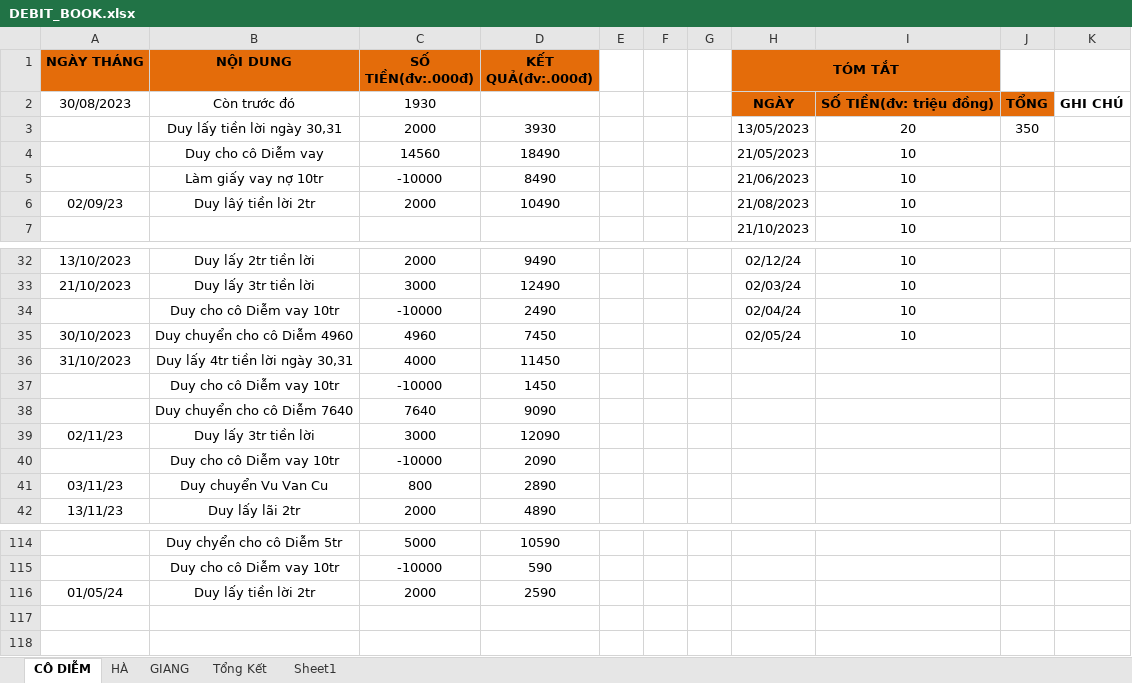
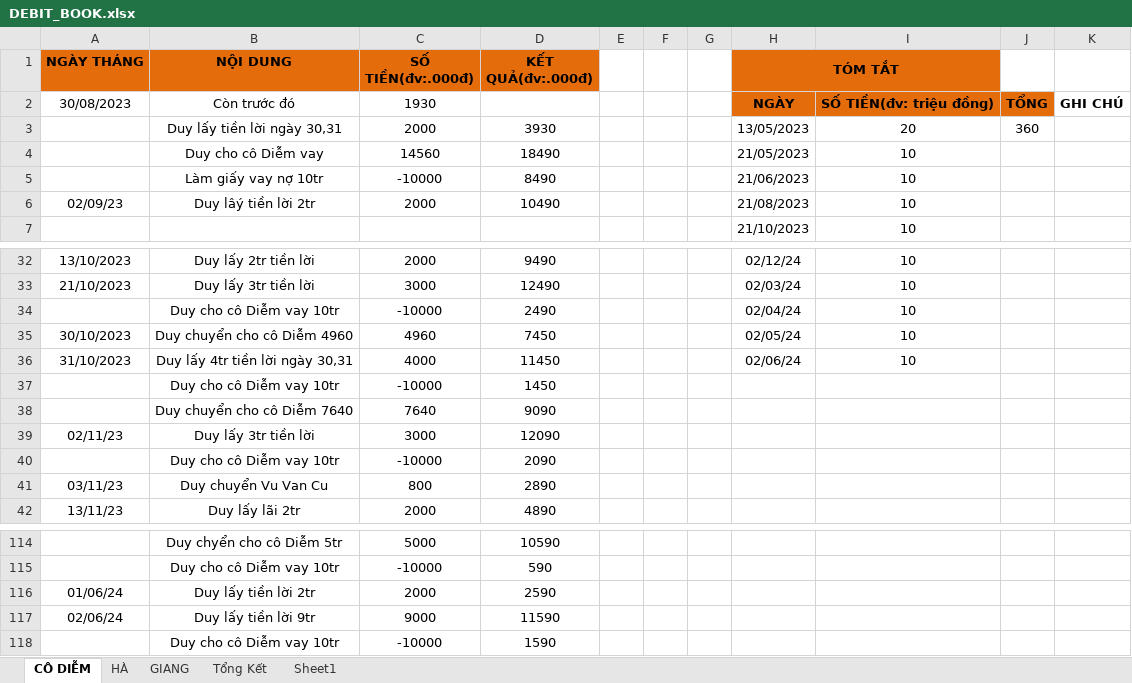
Before and after one commit to duytruongcong/DUY-CLOUD, an Excel workbook: DEBIT_BOOK.xlsx, sheet CÔ DIỄM, drawn as a sheet; only a part is shown, gaps mark what is left out; values as stored, in another font and other column widths than the file's, no borders; the diff names each change by its address in the sheet, - before the commit and + after, or states it on an @@ line.

Commit message:
duy lay tien loi ngay 02

```diff
--- a/DEBIT_BOOK.xlsx (sheet CÔ DIỄM)
+++ b/DEBIT_BOOK.xlsx (sheet CÔ DIỄM)
-J3: 350
+J3: 360
-H36 (TÓM TẮT): (empty)
+H36 (TÓM TẮT): 02/06/24
-I36: (empty)
+I36: 10
-A116 (NGÀY THÁNG): 01/05/24
+A116 (NGÀY THÁNG): 01/06/24
+row 117: 02/06/24 | Duy lấy tiền lời 9tr | 9000 | 11590
+row 118:  | Duy cho cô Diễm vay 10tr | -10000 | 1590
```
